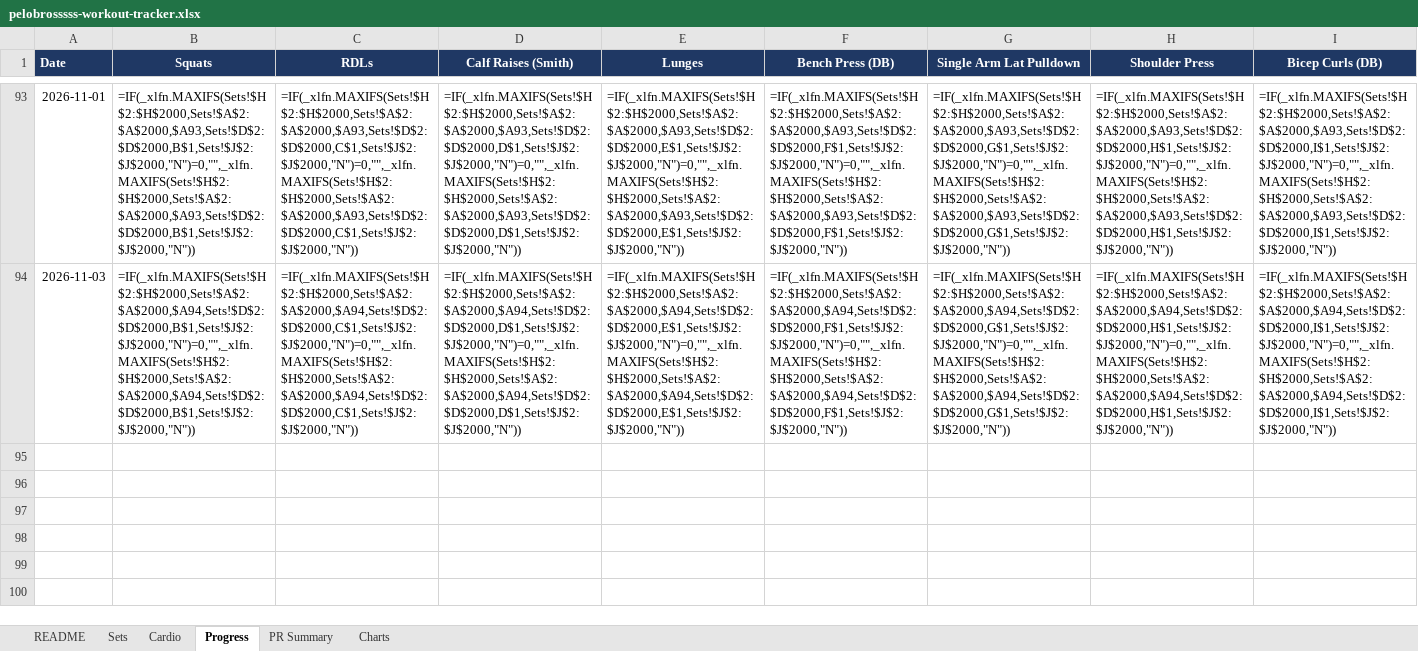
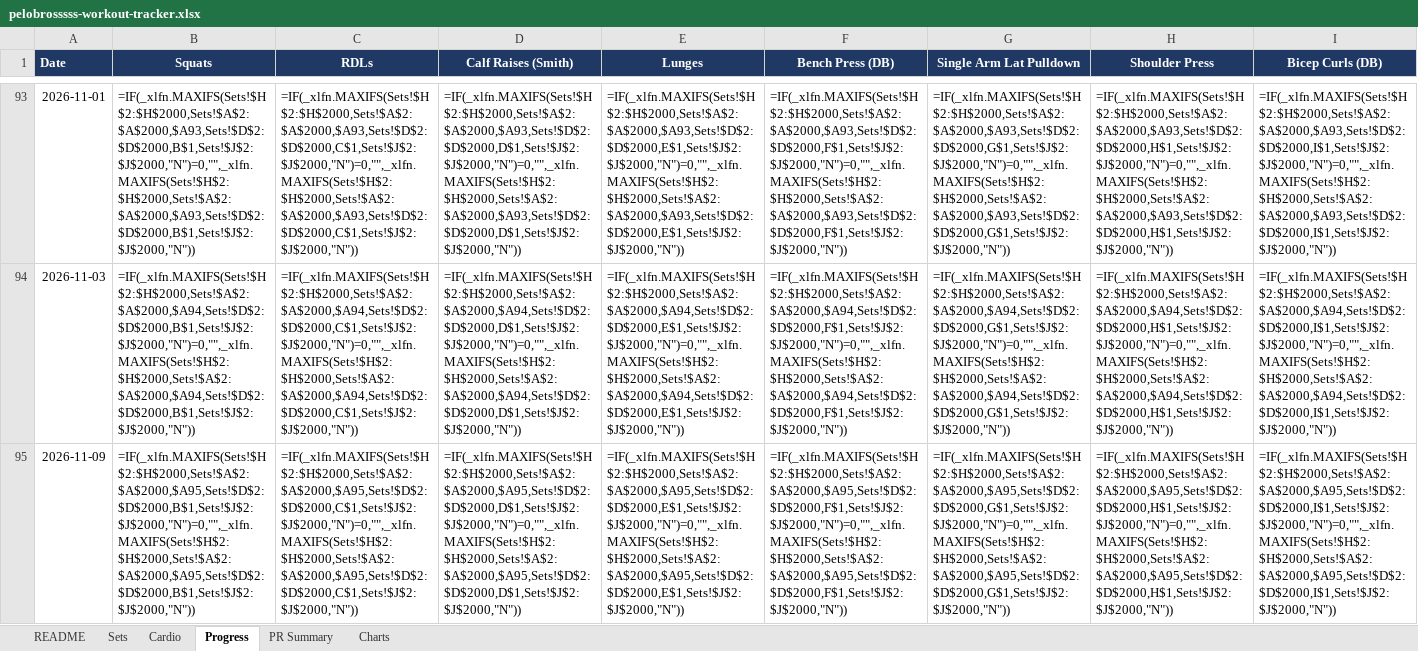
Before and after one commit to mike2002w/Pelobrossss, an Excel workbook: exports/pelobrosssss-workout-tracker.xlsx, sheet Progress, drawn as a sheet; only a part is shown, gaps mark what is left out; values as stored, in another font and other column widths than the file's, no borders; formulas without a stored value are shown as written; rows hold the shown columns only; the diff names each change by its address in the sheet, - before the commit and + after, or states it on an @@ line.

```diff
--- a/exports/pelobrosssss-workout-tracker.xlsx (sheet Progress)
+++ b/exports/pelobrosssss-workout-tracker.xlsx (sheet Progress)
+row 95: 2026-11-09 | =IF(_xlfn.MAXIFS(Sets!$H$2:$H$2000,Sets!$A$2:$A$2000,$A95,Sets!$D$2:$D$2000,B$1,Sets!$J$2:$J$2000,"N")=0,"",_xlfn.MAXIFS(Sets!$H$2:$H$2000,Sets!$A$2:$A$2000,$A95,Sets!$D$2:$D$2000,B$1,Sets!$J$2:$J$2000,"N")) | =IF(_xlfn.MAXIFS(Sets!$H$2:$H$2000,Sets!$A$2:$A$2000,$A95,Sets!$D$2:$D$2000,C$1,Sets!$J$2:$J$2000,"N")=0,"",_xlfn.MAXIFS(Sets!$H$2:$H$2000,Sets!$A$2:$A$2000,$A95,Sets!$D$2:$D$2000,C$1,Sets!$J$2:$J$2000,"N")) | =IF(_xlfn.MAXIFS(Sets!$H$2:$H$2000,Sets!$A$2:$A$2000,$A95,Sets!$D$2:$D$2000,D$1,Sets!$J$2:$J$2000,"N")=0,"",_xlfn.MAXIFS(Sets!$H$2:$H$2000,Sets!$A$2:$A$2000,$A95,Sets!$D$2:$D$2000,D$1,Sets!$J$2:$J$2000,"N")) | =IF(_xlfn.MAXIFS(Sets!$H$2:$H$2000,Sets!$A$2:$A$2000,$A95,Sets!$D$2:$D$2000,E$1,Sets!$J$2:$J$2000,"N")=0,"",_xlfn.MAXIFS(Sets!$H$2:$H$2000,Sets!$A$2:$A$2000,$A95,Sets!$D$2:$D$2000,E$1,Sets!$J$2:$J$2000,"N")) | =IF(_xlfn.MAXIFS(Sets!$H$2:$H$2000,Sets!$A$2:$A$2000,$A95,Sets!$D$2:$D$2000,F$1,Sets!$J$2:$J$2000,"N")=0,"",_xlfn.MAXIFS(Sets!$H$2:$H$2000,Sets!$A$2:$A$2000,$A95,Sets!$D$2:$D$2000,F$1,Sets!$J$2:$J$2000,"N")) | =IF(_xlfn.MAXIFS(Sets!$H$2:$H$2000,Sets!$A$2:$A$2000,$A95,Sets!$D$2:$D$2000,G$1,Sets!$J$2:$J$2000,"N")=0,"",_xlfn.MAXIFS(Sets!$H$2:$H$2000,Sets!$A$2:$A$2000,$A95,Sets!$D$2:$D$2000,G$1,Sets!$J$2:$J$2000,"N")) | =IF(_xlfn.MAXIFS(Sets!$H$2:$H$2000,Sets!$A$2:$A$2000,$A95,Sets!$D$2:$D$2000,H$1,Sets!$J$2:$J$2000,"N")=0,"",_xlfn.MAXIFS(Sets!$H$2:$H$2000,Sets!$A$2:$A$2000,$A95,Sets!$D$2:$D$2000,H$1,Sets!$J$2:$J$2000,"N")) | =IF(_xlfn.MAXIFS(Sets!$H$2:$H$2000,Sets!$A$2:$A$2000,$A95,Sets!$D$2:$D$2000,I$1,Sets!$J$2:$J$2000,"N")=0,"",_xlfn.MAXIFS(Sets!$H$2:$H$2000,Sets!$A$2:$A$2000,$A95,Sets!$D$2:$D$2000,I$1,Sets!$J$2:$J$2000,"N"))
```
Also changed, not shown: sheet Sets, sheet Cardio, 3 other files.
